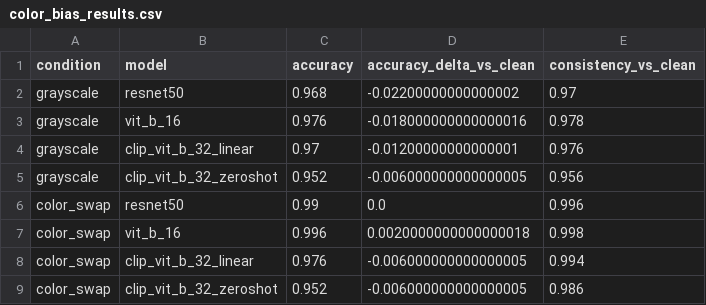
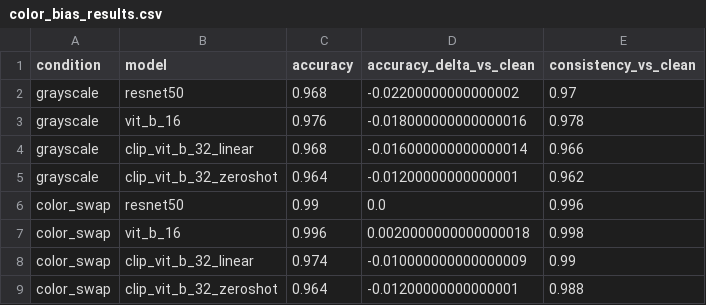
Before and after one commit to ayaanzia/atml-assignment-1, a CSV file: task1/results/color_bias_results.csv, drawn as a sheet.

```diff
--- a/task1/results/color_bias_results.csv
+++ b/task1/results/color_bias_results.csv
@@ -3,7 +3,7 @@ grayscale,resnet50,0.968,-0.02200000000000002,0.97
 grayscale,vit_b_16,0.976,-0.018000000000000016,0.978
-grayscale,clip_vit_b_32_linear,0.97,-0.01200000000000001,0.976
-grayscale,clip_vit_b_32_zeroshot,0.952,-0.006000000000000005,0.956
+grayscale,clip_vit_b_32_linear,0.968,-0.016000000000000014,0.966
+grayscale,clip_vit_b_32_zeroshot,0.964,-0.01200000000000001,0.962
 color_swap,resnet50,0.99,0.0,0.996
 color_swap,vit_b_16,0.996,0.0020000000000000018,0.998
-color_swap,clip_vit_b_32_linear,0.976,-0.006000000000000005,0.994
-color_swap,clip_vit_b_32_zeroshot,0.952,-0.006000000000000005,0.986
+color_swap,clip_vit_b_32_linear,0.974,-0.010000000000000009,0.99
+color_swap,clip_vit_b_32_zeroshot,0.964,-0.01200000000000001,0.988
```
Also changed, not shown: task1/results/all_conditions_summary.csv, task1/results/cue_conflict_manifest.csv, 40 other files.
